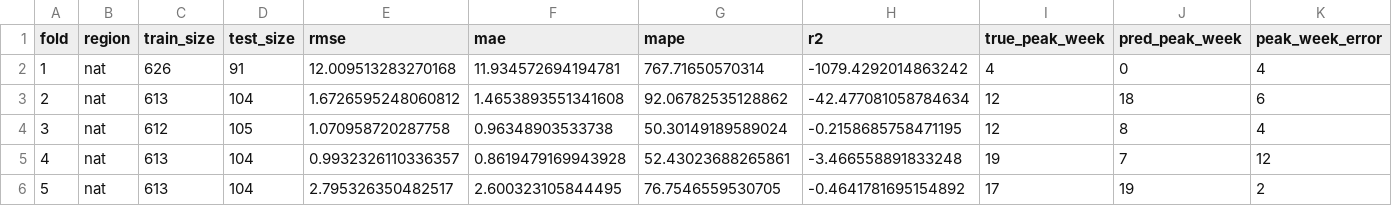
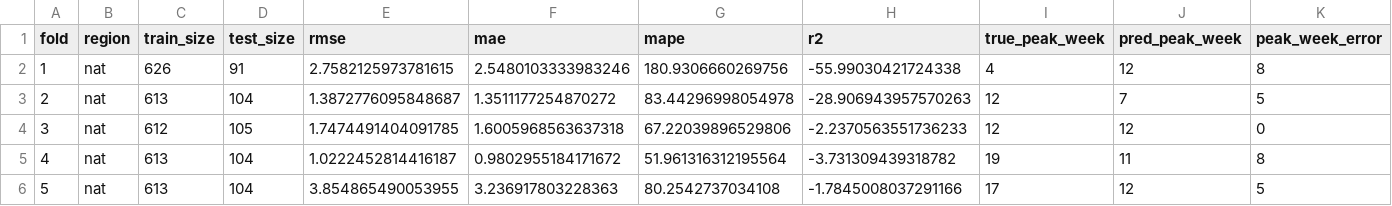
Before and after one commit to AdvaithRavishankar/am215_DiseaseSpread, a CSV file: predictions/seir_cv_results.csv, drawn as a sheet.

```diff
--- a/predictions/seir_cv_results.csv
+++ b/predictions/seir_cv_results.csv
@@ -1,6 +1,6 @@
 fold,region,train_size,test_size,rmse,mae,mape,r2,true_peak_week,pred_peak_week,peak_week_error
-1,nat,626,91,12.009513283270168,11.934572694194781,767.71650570314,-1079.4292014863242,4,0,4
-2,nat,613,104,1.6726595248060812,1.4653893551341608,92.06782535128862,-42.477081058784634,12,18,6
-3,nat,612,105,1.070958720287758,0.96348903533738,50.30149189589024,-0.2158685758471195,12,8,4
-4,nat,613,104,0.9932326110336357,0.8619479169943928,52.43023688265861,-3.466558891833248,19,7,12
-5,nat,613,104,2.795326350482517,2.600323105844495,76.7546559530705,-0.4641781695154892,17,19,2
+1,nat,626,91,2.7582125973781615,2.5480103333983246,180.9306660269756,-55.99030421724338,4,12,8
+2,nat,613,104,1.3872776095848687,1.3511177254870272,83.44296998054978,-28.906943957570263,12,7,5
+3,nat,612,105,1.7474491404091785,1.6005968563637318,67.22039896529806,-2.2370563551736233,12,12,0
+4,nat,613,104,1.0222452814416187,0.9802955184171672,51.961316312195564,-3.731309439318782,19,11,8
+5,nat,613,104,3.854865490053955,3.236917803228363,80.2542737034108,-1.7845008037291166,17,12,5
```
Also changed, not shown: predictions/sarima_cv_results.csv, predictions/sarima_predictions.csv, 19 other files.
